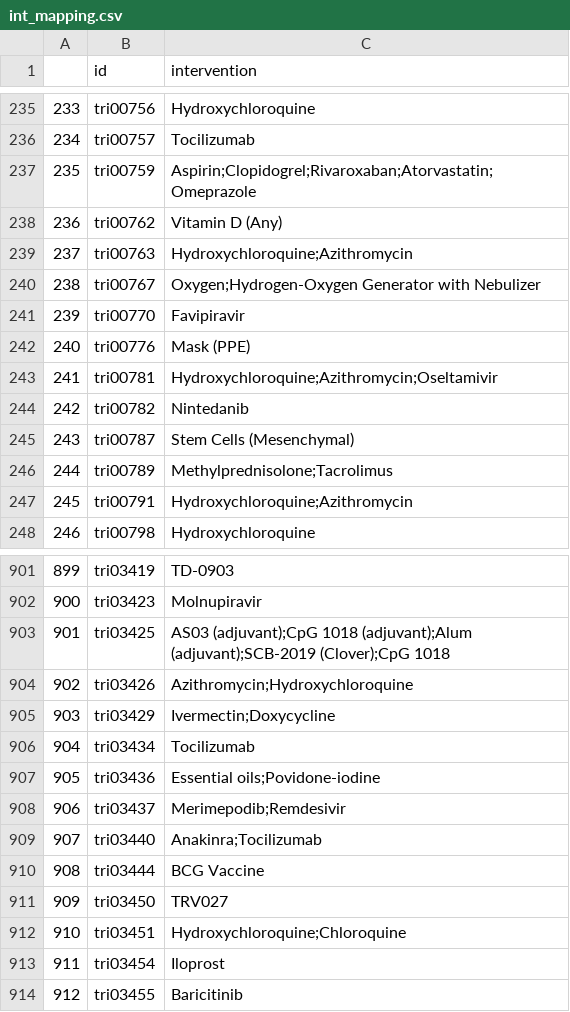
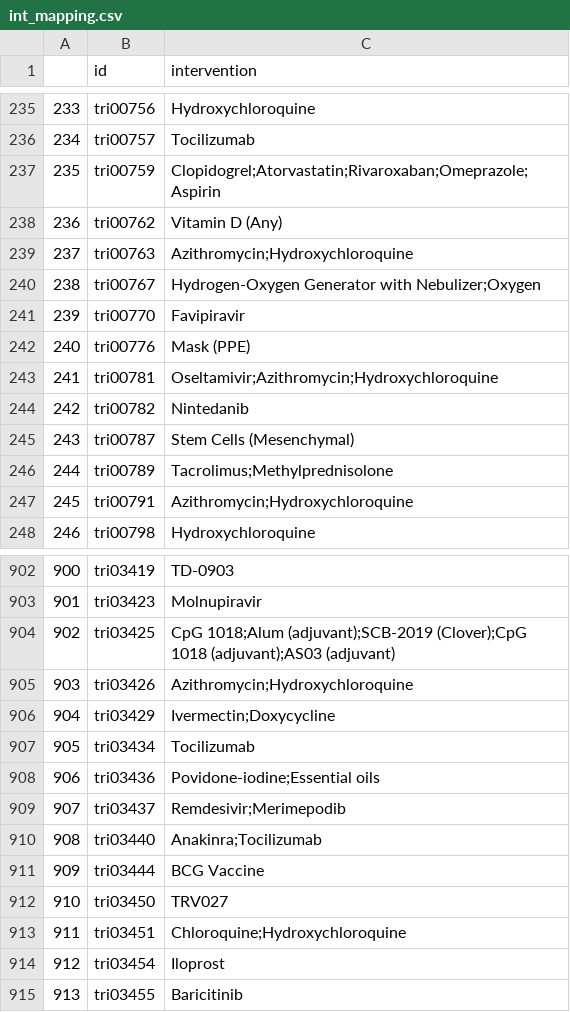
Before and after one commit to ebmdatalab/direcct-phase2-python, a CSV file: data/interventions/int_mapping.csv, drawn as a sheet; only a part is shown, gaps mark what is left out; addresses are those after the commit; the diff covers the shown part only; the diff names each change by its address in the sheet, - before the commit and + after, or states it on an @@ line.

```diff
--- a/data/interventions/int_mapping.csv
+++ b/data/interventions/int_mapping.csv
-C237 (intervention): Aspirin;Clopidogrel;Rivaroxaban;Atorvastatin;Omeprazole
+C237 (intervention): Clopidogrel;Atorvastatin;Rivaroxaban;Omeprazole;Aspirin
-C239 (intervention): Hydroxychloroquine;Azithromycin
+C239 (intervention): Azithromycin;Hydroxychloroquine
-C240 (intervention): Oxygen;Hydrogen-Oxygen Generator with Nebulizer
+C240 (intervention): Hydrogen-Oxygen Generator with Nebulizer;Oxygen
-C243 (intervention): Hydroxychloroquine;Azithromycin;Oseltamivir
+C243 (intervention): Oseltamivir;Azithromycin;Hydroxychloroquine
-C246 (intervention): Methylprednisolone;Tacrolimus
+C246 (intervention): Tacrolimus;Methylprednisolone
-C247 (intervention): Hydroxychloroquine;Azithromycin
+C247 (intervention): Azithromycin;Hydroxychloroquine
@@ column A renumbered from row 670 down @@
-C904 (intervention): AS03 (adjuvant);CpG 1018 (adjuvant);Alum (adjuvant);SCB-2019 (Clover);CpG 1018
+C904 (intervention): CpG 1018;Alum (adjuvant);SCB-2019 (Clover);CpG 1018 (adjuvant);AS03 (adjuvant)
-C908 (intervention): Essential oils;Povidone-iodine
+C908 (intervention): Povidone-iodine;Essential oils
-C909 (intervention): Merimepodib;Remdesivir
+C909 (intervention): Remdesivir;Merimepodib
-C913 (intervention): Hydroxychloroquine;Chloroquine
+C913 (intervention): Chloroquine;Hydroxychloroquine
```
Also changed, not shown: 1 added row and 183 edited cells elsewhere in this file, data/interventions/top_ints.csv, 18 other files.
